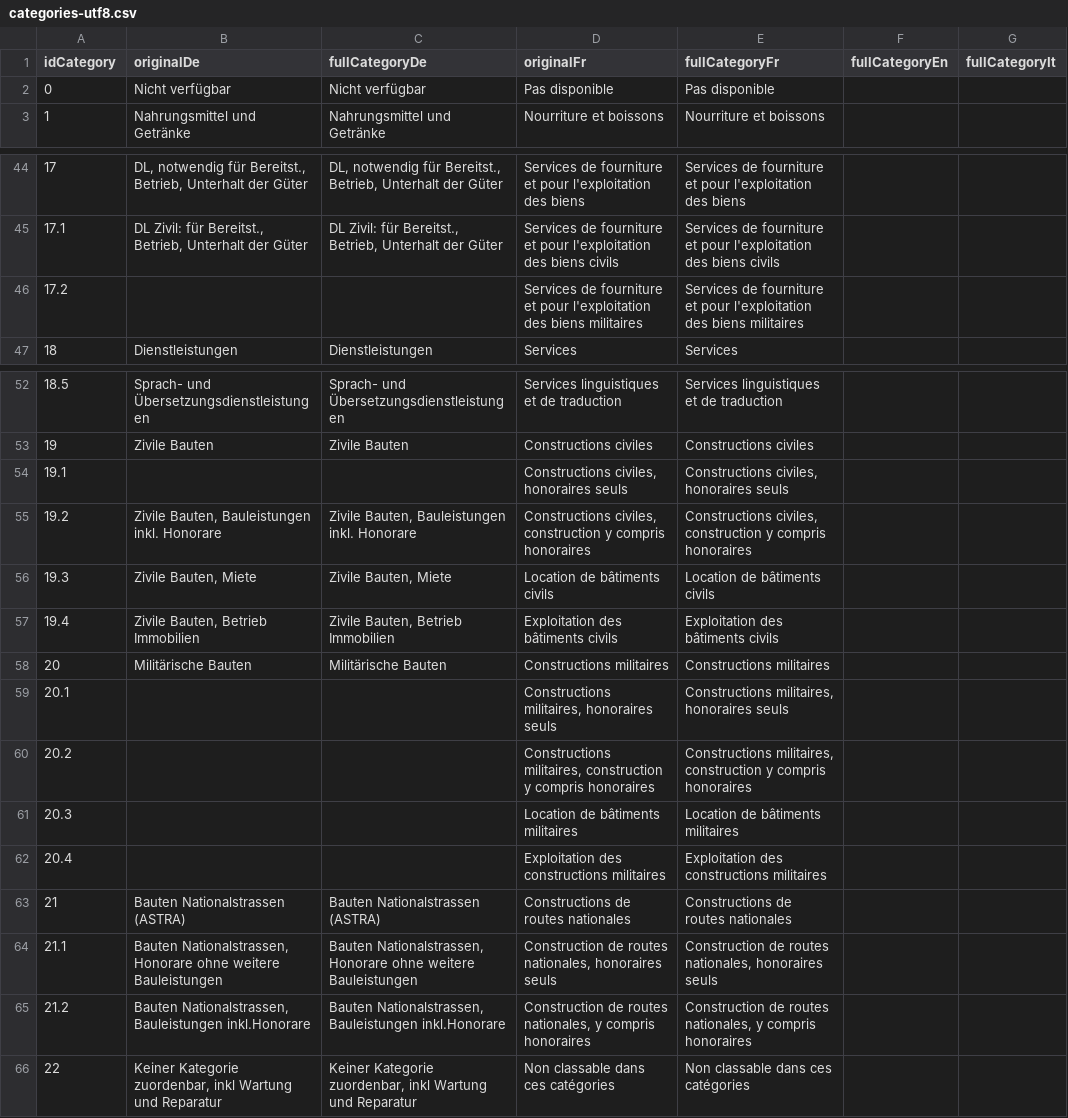
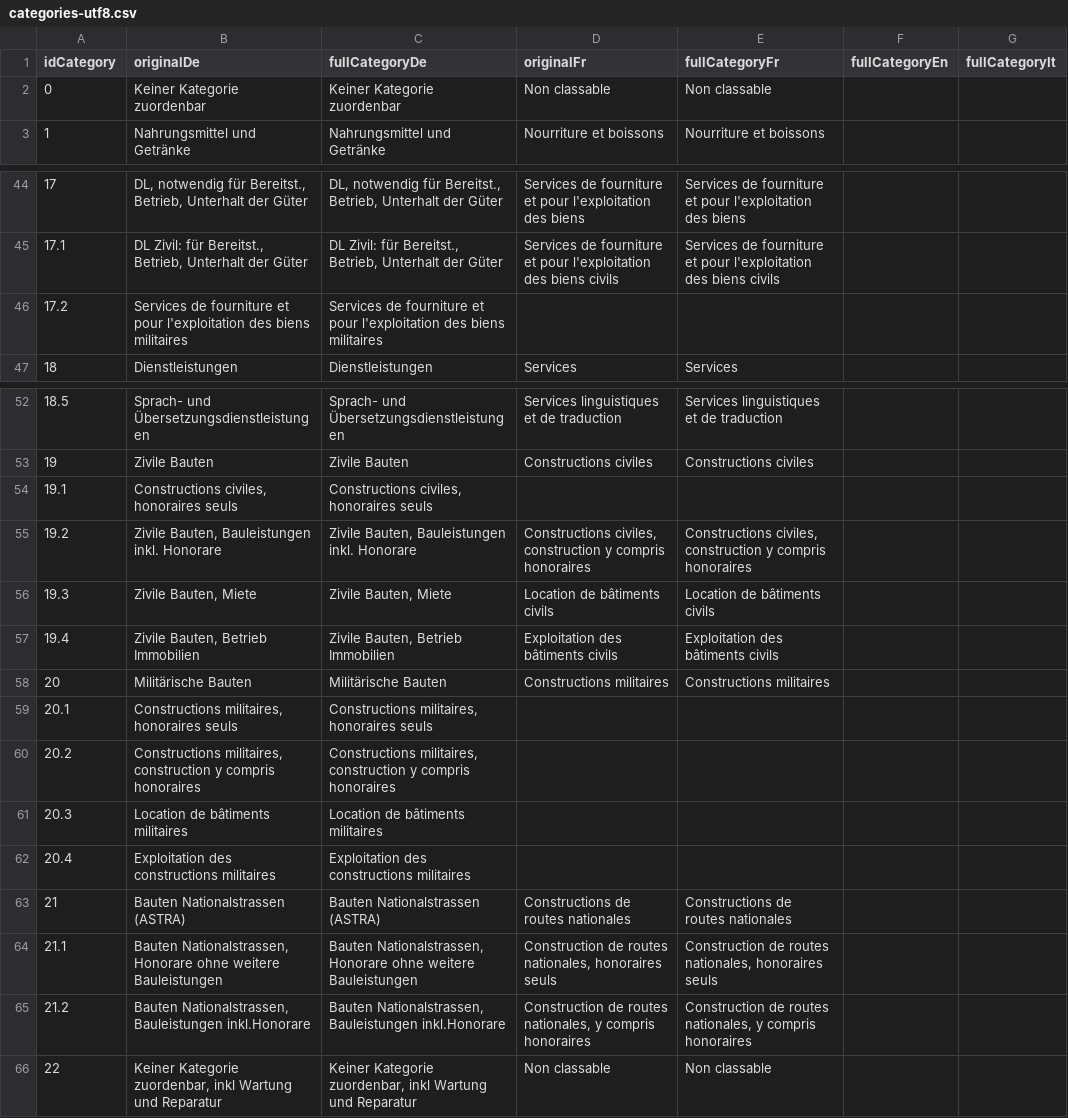
Before and after one commit to evequozf/Swiss_Procurement-LeMatinDimanche, a CSV file: src/import/categories-utf8.csv, drawn as a sheet; only a part is shown, gaps mark what is left out; the diff covers the shown part only.

```diff
--- a/src/import/categories-utf8.csv
+++ b/src/import/categories-utf8.csv
@@ -1,2 +1,2 @@
 idCategory;originalDe;fullCategoryDe;originalFr;fullCategoryFr;fullCategoryEn;fullCategoryIt
-0;Nicht verfügbar;Nicht verfügbar;Pas disponible;Pas disponible;;
+0;Keiner Kategorie zuordenbar;Keiner Kategorie zuordenbar;Non classable;Non classable;
@@ -46 +46 @@ idCategory;originalDe;fullCategoryDe;originalFr;fullCategoryFr;fullCategoryEn;fu
-17.2;;;Services de fourniture et pour l'exploitation des biens militaires;Services de fourniture et pour l'exploitation des biens militaires;;
+17.2;Services de fourniture et pour l'exploitation des biens militaires;Services de fourniture et pour l'exploitation des biens militaires;
@@ -54 +54 @@ idCategory;originalDe;fullCategoryDe;originalFr;fullCategoryFr;fullCategoryEn;fu
-19.1;;;Constructions civiles, honoraires seuls;Constructions civiles, honoraires seuls;;
+19.1;Constructions civiles, honoraires seuls;Constructions civiles, honoraires seuls;
@@ -59,4 +59,4 @@ idCategory;originalDe;fullCategoryDe;originalFr;fullCategoryFr;fullCategoryEn;fu
-20.1;;;Constructions militaires, honoraires seuls;Constructions militaires, honoraires seuls;;
-20.2;;;Constructions militaires, construction y compris honoraires;Constructions militaires, construction y compris honoraires;;
-20.3;;;Location de bâtiments militaires;Location de bâtiments militaires;;
-20.4;;;Exploitation des constructions militaires;Exploitation des constructions militaires;;
+20.1;Constructions militaires, honoraires seuls;Constructions militaires, honoraires seuls;
+20.2;Constructions militaires, construction y compris honoraires;Constructions militaires, construction y compris honoraires;
+20.3;Location de bâtiments militaires;Location de bâtiments militaires;
+20.4;Exploitation des constructions militaires;Exploitation des constructions militaires;
@@ -66 +66 @@ idCategory;originalDe;fullCategoryDe;originalFr;fullCategoryFr;fullCategoryEn;fu
-22;Keiner Kategorie zuordenbar, inkl Wartung und Reparatur;Keiner Kategorie zuordenbar, inkl Wartung und Reparatur;Non classable dans ces catégories;Non classable dans ces catégories;;
+22;Keiner Kategorie zuordenbar, inkl Wartung und Reparatur;Keiner Kategorie zuordenbar, inkl Wartung und Reparatur;Non classable;Non classable;
```
Also changed, not shown: 32 edited cells elsewhere in this file, src/import/suppliers-utf8.csv, 4 other files.
